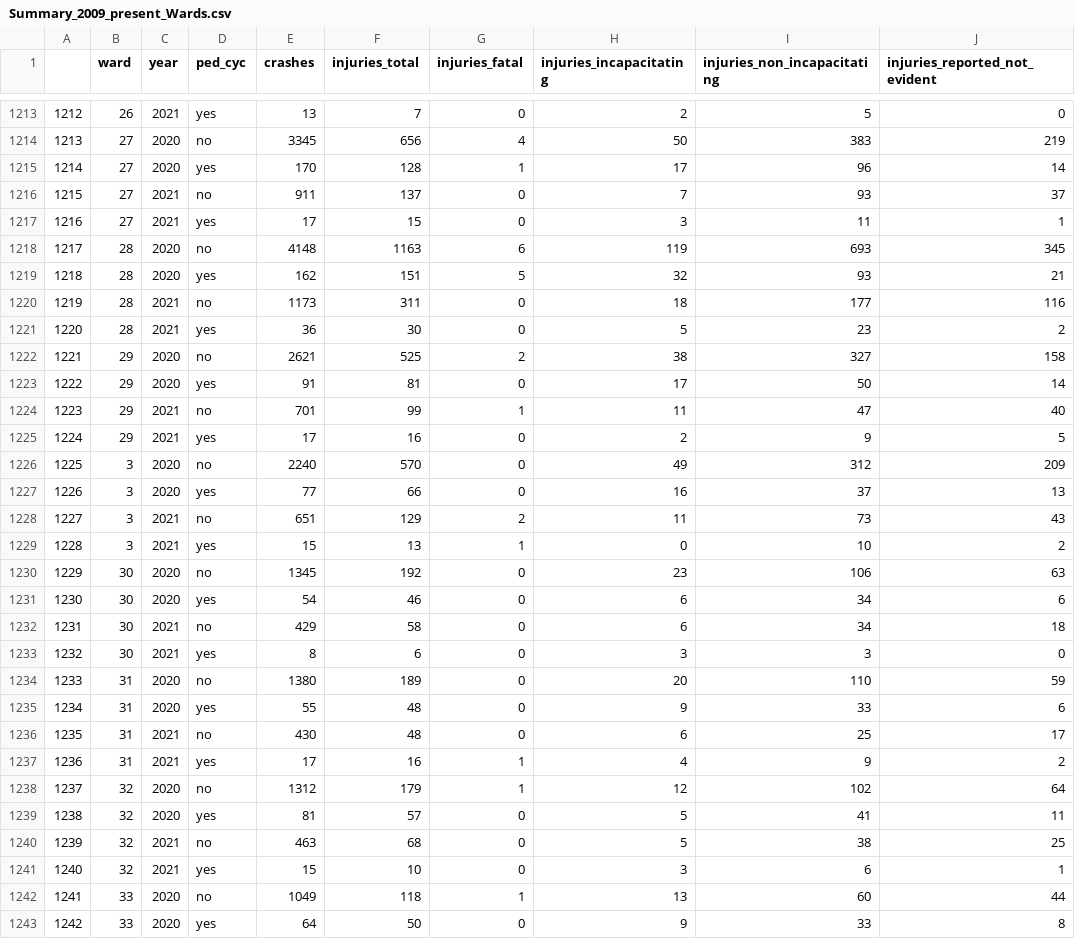
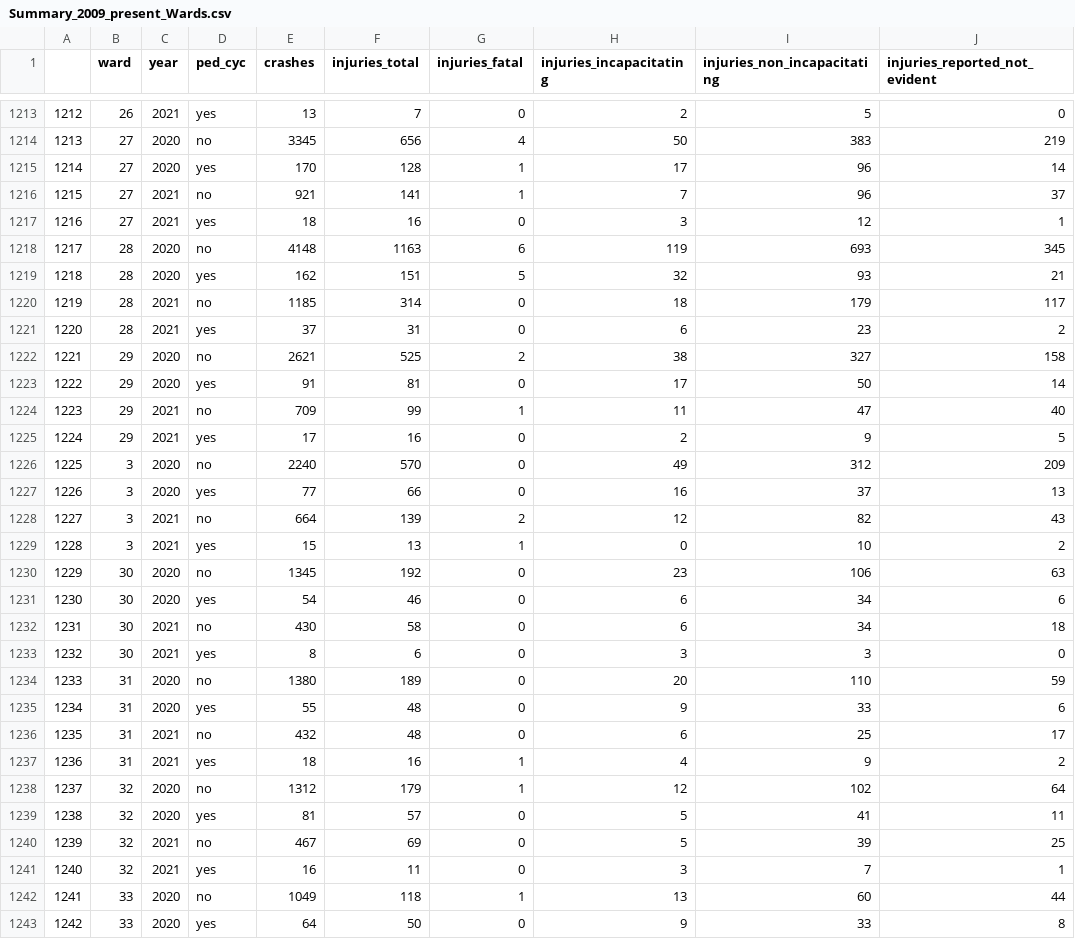
Before and after one commit to mmmccarthy/chivz, a CSV file: crash_summaries/Summary_2009_present_Wards.csv, drawn as a sheet; only a part is shown, gaps mark what is left out; the diff covers the shown part only.

```diff
--- a/crash_summaries/Summary_2009_present_Wards.csv
+++ b/crash_summaries/Summary_2009_present_Wards.csv
@@ -1215,11 +1215,11 @@
 "1214","27","2020","yes",170,128,1,17,96,14
-"1215","27","2021","no",911,137,0,7,93,37
-"1216","27","2021","yes",17,15,0,3,11,1
+"1215","27","2021","no",921,141,1,7,96,37
+"1216","27","2021","yes",18,16,0,3,12,1
 "1217","28","2020","no",4148,1163,6,119,693,345
 "1218","28","2020","yes",162,151,5,32,93,21
-"1219","28","2021","no",1173,311,0,18,177,116
-"1220","28","2021","yes",36,30,0,5,23,2
+"1219","28","2021","no",1185,314,0,18,179,117
+"1220","28","2021","yes",37,31,0,6,23,2
 "1221","29","2020","no",2621,525,2,38,327,158
 "1222","29","2020","yes",91,81,0,17,50,14
-"1223","29","2021","no",701,99,1,11,47,40
+"1223","29","2021","no",709,99,1,11,47,40
 "1224","29","2021","yes",17,16,0,2,9,5
@@ -1227,3 +1227,3 @@
 "1226","3","2020","yes",77,66,0,16,37,13
-"1227","3","2021","no",651,129,2,11,73,43
+"1227","3","2021","no",664,139,2,12,82,43
 "1228","3","2021","yes",15,13,1,0,10,2
@@ -1231,3 +1231,3 @@
 "1230","30","2020","yes",54,46,0,6,34,6
-"1231","30","2021","no",429,58,0,6,34,18
+"1231","30","2021","no",430,58,0,6,34,18
 "1232","30","2021","yes",8,6,0,3,3,0
@@ -1235,8 +1235,8 @@
 "1234","31","2020","yes",55,48,0,9,33,6
-"1235","31","2021","no",430,48,0,6,25,17
-"1236","31","2021","yes",17,16,1,4,9,2
+"1235","31","2021","no",432,48,0,6,25,17
+"1236","31","2021","yes",18,16,1,4,9,2
 "1237","32","2020","no",1312,179,1,12,102,64
 "1238","32","2020","yes",81,57,0,5,41,11
-"1239","32","2021","no",463,68,0,5,38,25
-"1240","32","2021","yes",15,10,0,3,6,1
+"1239","32","2021","no",467,69,0,5,39,25
+"1240","32","2021","yes",16,11,0,3,7,1
 "1241","33","2020","no",1049,118,1,13,60,44
```
Also changed, not shown: 115 edited cells elsewhere in this file, chicago_crashes/Chicago_2018_2019_Summary_Community_Areas.csv, chicago_crashes/Chicago_2018_2019_Summary_PoliceDist.csv, 39 other files.
